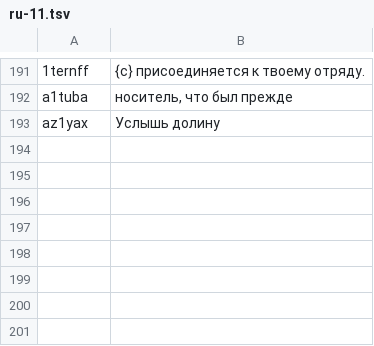
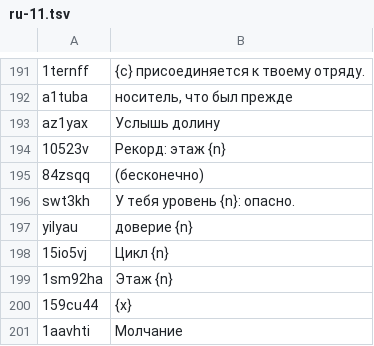
Before and after one commit to jordan3371jm/Krak-Le-Voci-Sepolte, a TSV file: rpg/i18n-src/ru-11.tsv, drawn as a sheet; only a part is shown, gaps mark what is left out; the diff names each change by its address in the sheet, - before the commit and + after, or states it on an @@ line.

```diff
--- a/rpg/i18n-src/ru-11.tsv
+++ b/rpg/i18n-src/ru-11.tsv
+row 194: 10523v | Рекорд: этаж {n}
+row 195: 84zsqq | (бесконечно)
+row 196: swt3kh | У тебя уровень {n}: опасно.
+row 197: yilyau | доверие {n}
+row 198: 15io5vj | Цикл {n}
+row 199: 1sm92ha | Этаж {n}
+row 200: 159cu44 | {x}
+row 201: 1aavhti | Молчание
```
Also changed, not shown: rpg/i18n-src/de-11.tsv, rpg/i18n-src/es-11.tsv, 25 other files.
